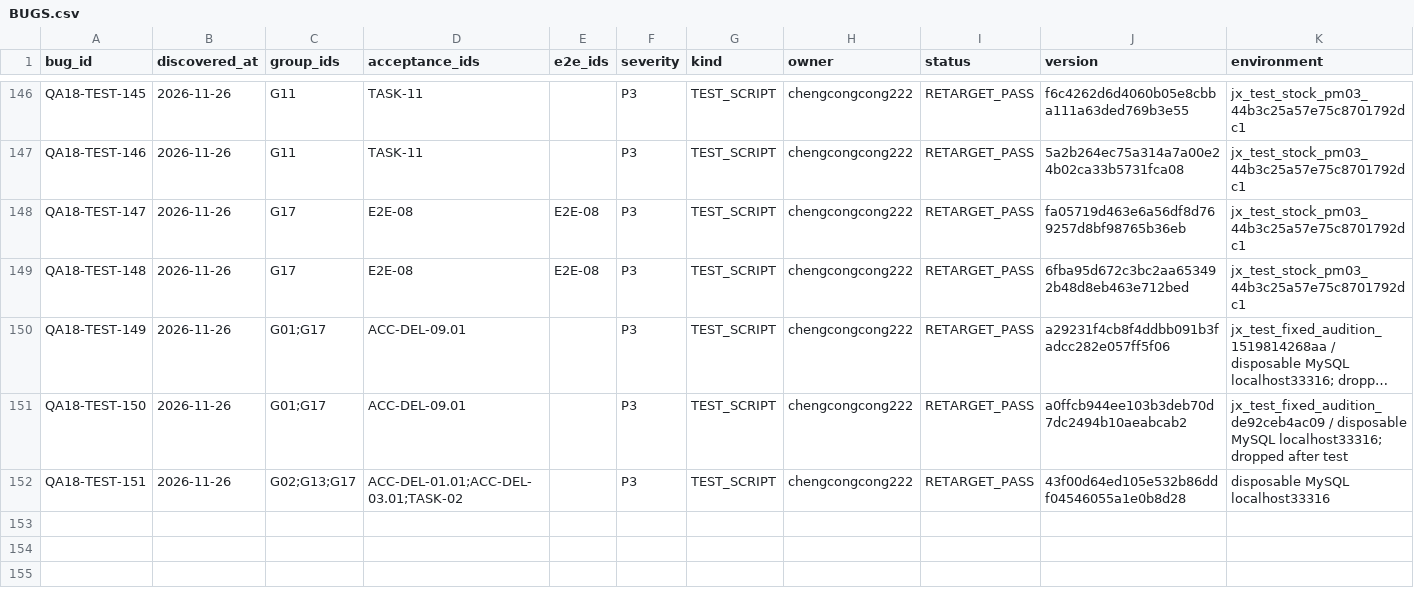
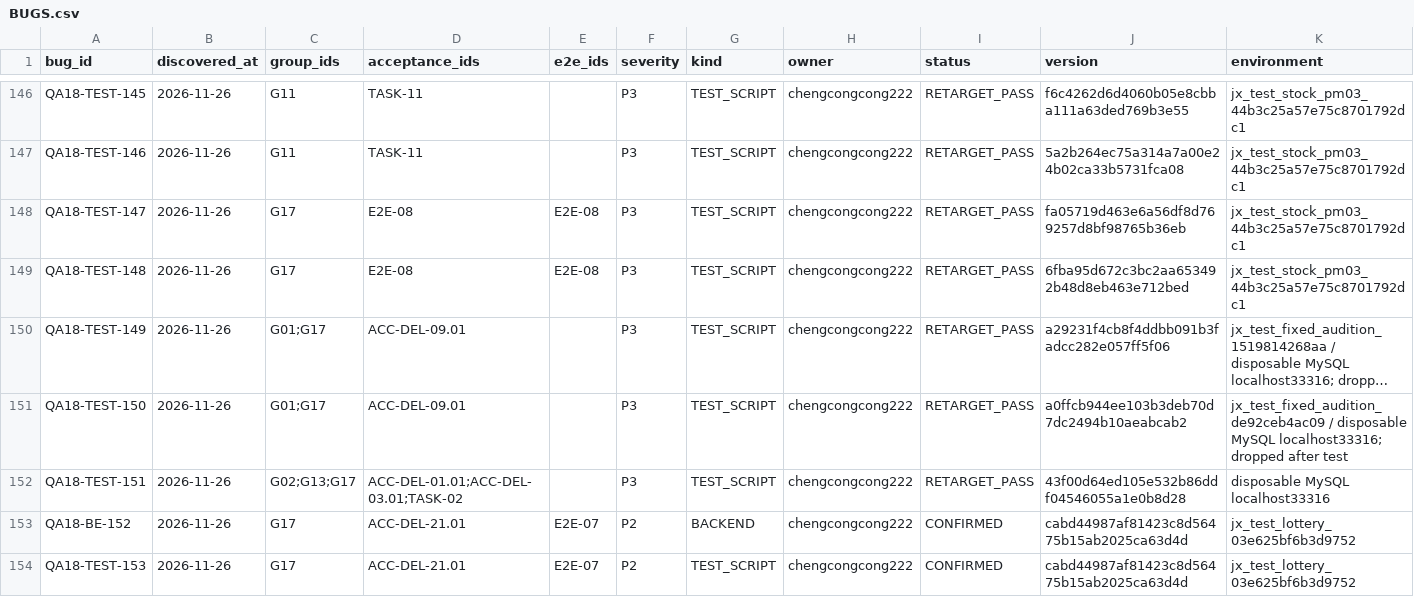
Before and after one commit to Bill-Billion/jingjing, a CSV file: docs/pm04/qa18/BUGS.csv, drawn as a sheet; only a part is shown, gaps mark what is left out; long unchanged cells end in …; rows hold the shown columns only; the diff names each change by its address in the sheet, - before the commit and + after, or states it on an @@ line.

```diff
--- a/docs/pm04/qa18/BUGS.csv
+++ b/docs/pm04/qa18/BUGS.csv
+row 153: QA18-BE-152 | 2026-11-26 | G17 | ACC-DEL-21.01 | E2E-07 | P2 | BACKEND | chengcongcong222 | CONFIRMED | cabd44987af81423c8d56475b15ab2025ca63d4d | jx_test_lottery_03e625bf6b3d9752
+row 154: QA18-TEST-153 | 2026-11-26 | G17 | ACC-DEL-21.01 | E2E-07 | P2 | TEST_SCRIPT | chengcongcong222 | CONFIRMED | cabd44987af81423c8d56475b15ab2025ca63d4d | jx_test_lottery_03e625bf6b3d9752
```
Also changed, not shown: 13 other files.
